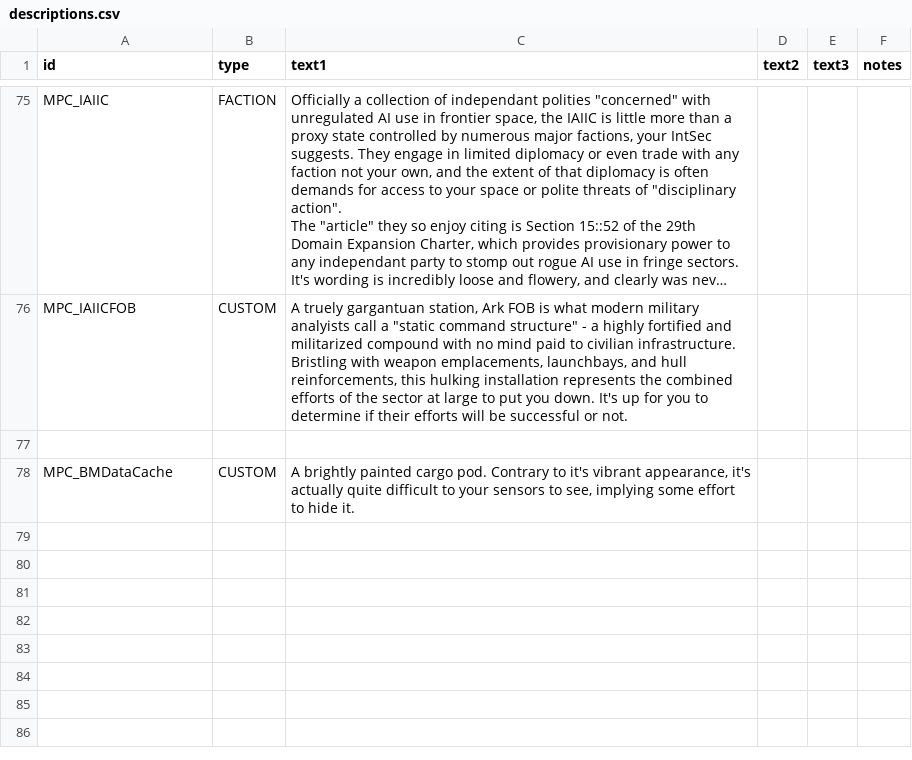
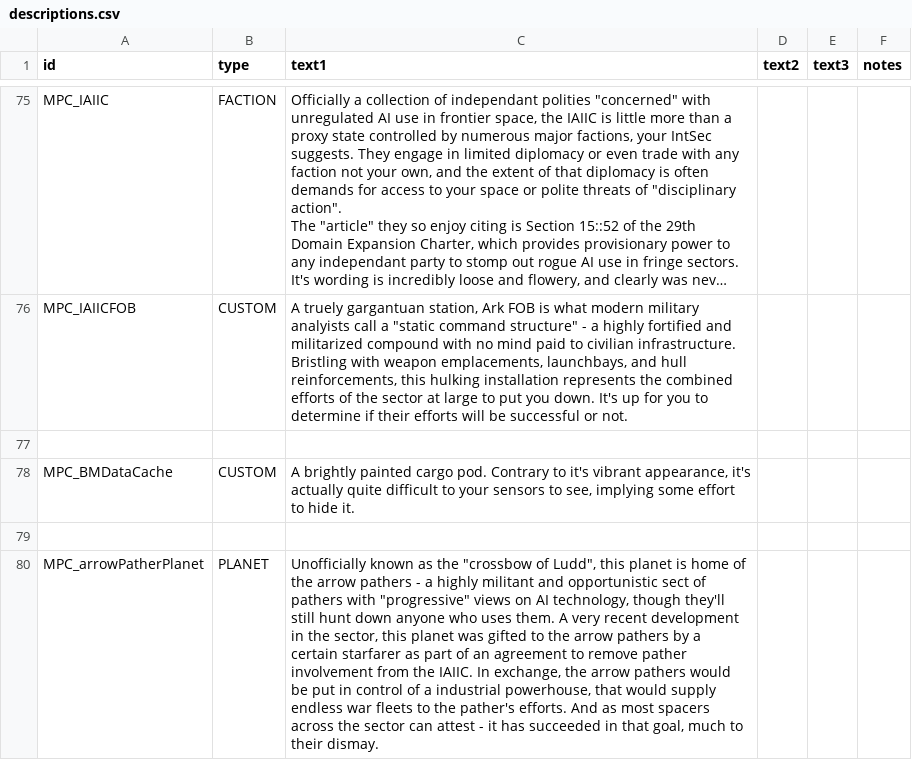
Before and after one commit to nikothedude/MorePlanetaryConditions, a CSV file: data/strings/descriptions.csv, drawn as a sheet; only a part is shown, gaps mark what is left out; long unchanged cells end in …; the diff names each change by its address in the sheet, - before the commit and + after, or states it on an @@ line.

```diff
--- a/data/strings/descriptions.csv
+++ b/data/strings/descriptions.csv
+row 79: (empty)
+row 80: MPC_arrowPatherPlanet | PLANET | Unofficially known as the "crossbow of Ludd", this planet is home of the arrow pathers - a highly militant and opportunistic sect of pathers with "progressive" views on AI technology, though they'll still hunt down anyone who uses them. A very recent development in the sector, this planet was gifted to the arrow pathers by a certain starfarer as part of an agreement to remove pather involvement from the IAIIC. In exchange, the arrow pathers would be put in control of a industrial powerhouse, that would supply endless war fleets to the pather's efforts. And as most spacers across the sector can attest - it has succeeded in that goal, much to their dismay.
```
Also changed, not shown: data/campaign/market_conditions.csv, data/campaign/special_items.csv, 26 other files.
